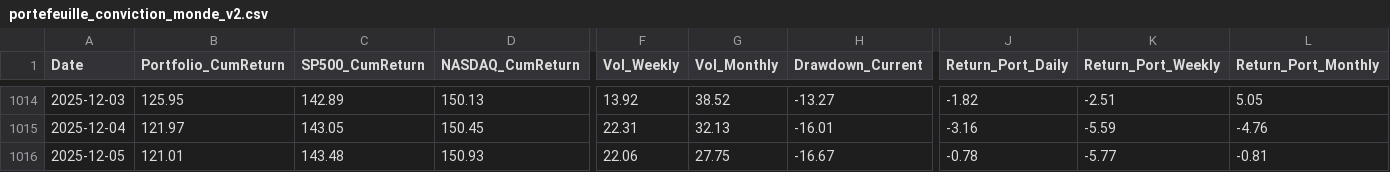
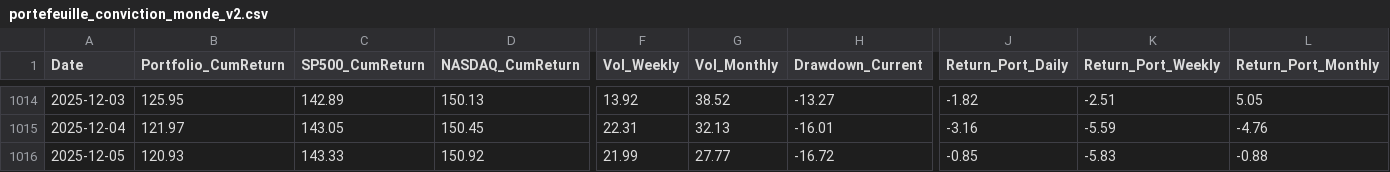
Before and after one commit to BQ-Python/portfolio-data, a CSV file: portefeuille_conviction_monde_v2.csv, drawn as a sheet; only a part is shown, gaps mark what is left out; the diff covers the shown part only; the diff names each change by its address in the sheet, - before the commit and + after, or states it on an @@ line.

```diff
--- a/portefeuille_conviction_monde_v2.csv
+++ b/portefeuille_conviction_monde_v2.csv
-B1016 (Portfolio_CumReturn): 121.01
+B1016 (Portfolio_CumReturn): 120.93
-C1016 (SP500_CumReturn): 143.48
+C1016 (SP500_CumReturn): 143.33
-D1016 (NASDAQ_CumReturn): 150.93
+D1016 (NASDAQ_CumReturn): 150.92
-F1016 (Vol_Weekly): 22.06
+F1016 (Vol_Weekly): 21.99
-G1016 (Vol_Monthly): 27.75
+G1016 (Vol_Monthly): 27.77
-H1016 (Drawdown_Current): -16.67
+H1016 (Drawdown_Current): -16.72
-J1016 (Return_Port_Daily): -0.78
+J1016 (Return_Port_Daily): -0.85
-K1016 (Return_Port_Weekly): -5.77
+K1016 (Return_Port_Weekly): -5.83
-L1016 (Return_Port_Monthly): -0.81
+L1016 (Return_Port_Monthly): -0.88
```
Also changed, not shown: 5 edited cells elsewhere in this file, portefeuille_conviction_europe_v2.csv, portefeuille_conviction_usa_v2.csv, 2 other files.
